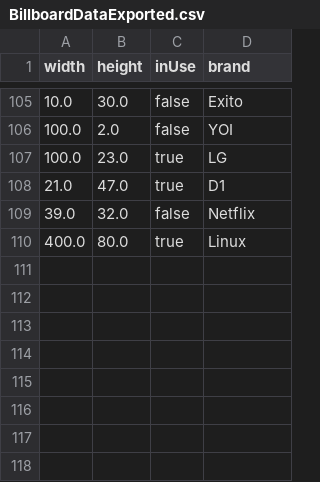
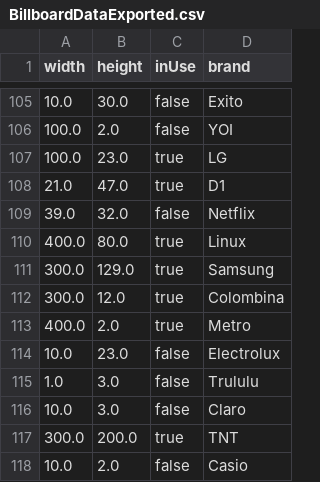
Before and after one commit to MValentina1611/BillboardCensus, a CSV file: data/BillboardDataExported.csv, drawn as a sheet; only a part is shown, gaps mark what is left out.

Commit message:
Error about show list of billboards on execution after add one, fixed

```diff
--- a/data/BillboardDataExported.csv
+++ b/data/BillboardDataExported.csv
@@ -110 +110,9 @@ width|height|inUse|brand
 400.0|80.0|true|Linux
+300.0|129.0|true|Samsung
+300.0|12.0|true|Colombina
+400.0|2.0|true|Metro
+10.0|23.0|false|Electrolux
+1.0|3.0|false|Trululu
+10.0|3.0|false|Claro
+300.0|200.0|true|TNT
+10.0|2.0|false|Casio
```
Also changed, not shown: 6 other files.
